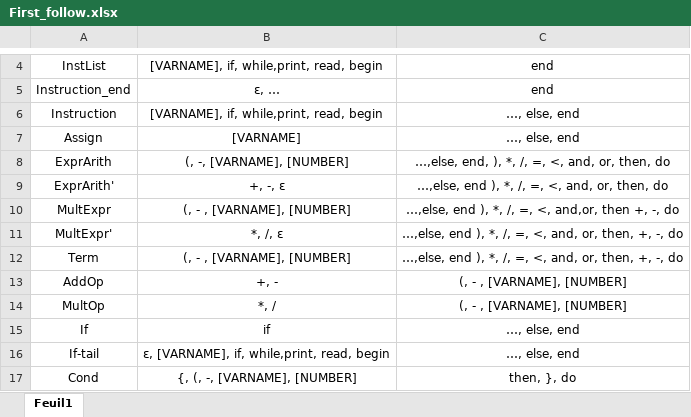
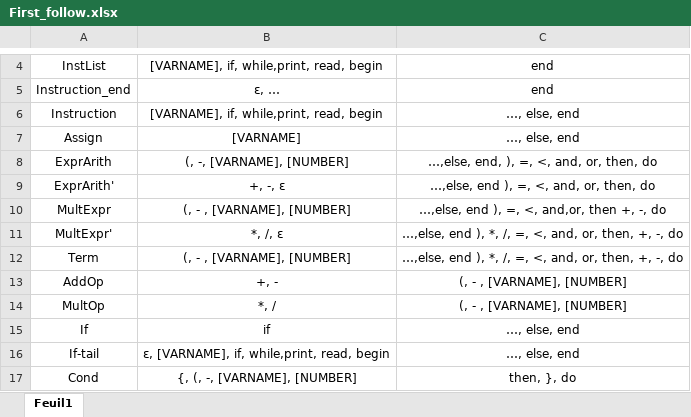
Before and after one commit to Exagor/infof413_pascalmaispresque, an Excel workbook: doc/grammar_doc/First_follow.xlsx, sheet Feuil1, drawn as a sheet; only a part is shown, gaps mark what is left out; values as stored, in another font and other column widths than the file's, no borders; the diff names each change by its address in the sheet, - before the commit and + after, or states it on an @@ line.

Commit message:
parstree complet + fix follows

```diff
--- a/doc/grammar_doc/First_follow.xlsx (sheet Feuil1)
+++ b/doc/grammar_doc/First_follow.xlsx (sheet Feuil1)
-C8: …,else, end, ), *, /, =, <, and, or, then, do
+C8: …,else, end, ), =, <, and, or, then, do
-C9: …,else, end ), *, /, =, <, and, or, then, do
+C9: …,else, end ), =, <, and, or, then, do
-C10: …,else, end ), *, /, =, <, and,or, then +, -, do
+C10: …,else, end ), =, <, and,or, then +, -, do
```
Also changed, not shown: 4 other files.
